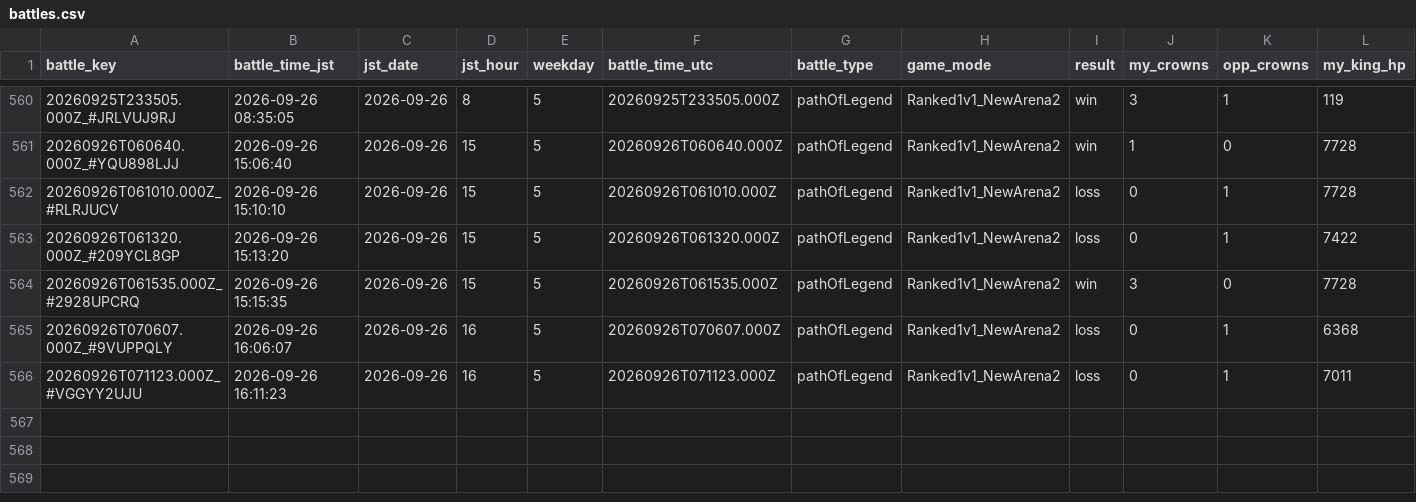
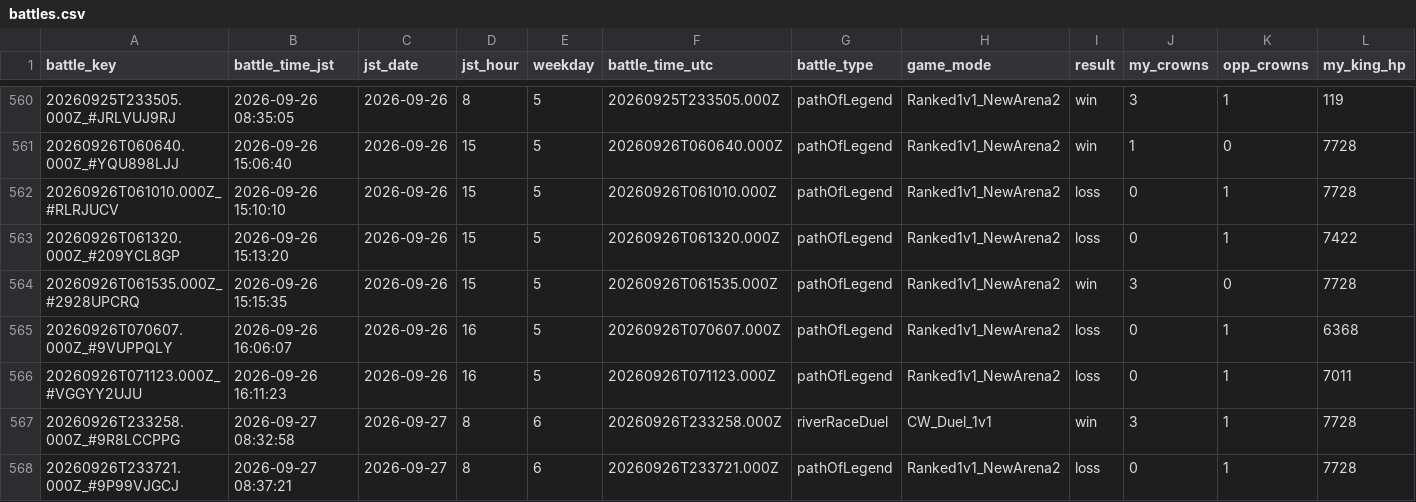
Before and after one commit to koh01201/clash-log, a CSV file: battles.csv, drawn as a sheet; only a part is shown, gaps mark what is left out; rows hold the shown columns only; the diff names each change by its address in the sheet, - before the commit and + after, or states it on an @@ line.

```diff
--- a/battles.csv
+++ b/battles.csv
+row 567: 20260926T233258.000Z_#9R8LCCPPG | 2026-09-27 08:32:58 | 2026-09-27 | 8 | 6 | 20260926T233258.000Z | riverRaceDuel | CW_Duel_1v1 | win | 3 | 1 | 7728
+row 568: 20260926T233721.000Z_#9P99VJGCJ | 2026-09-27 08:37:21 | 2026-09-27 | 8 | 6 | 20260926T233721.000Z | pathOfLegend | Ranked1v1_NewArena2 | loss | 0 | 1 | 7728
```
Also changed, not shown: profile.csv, 22 other files.
